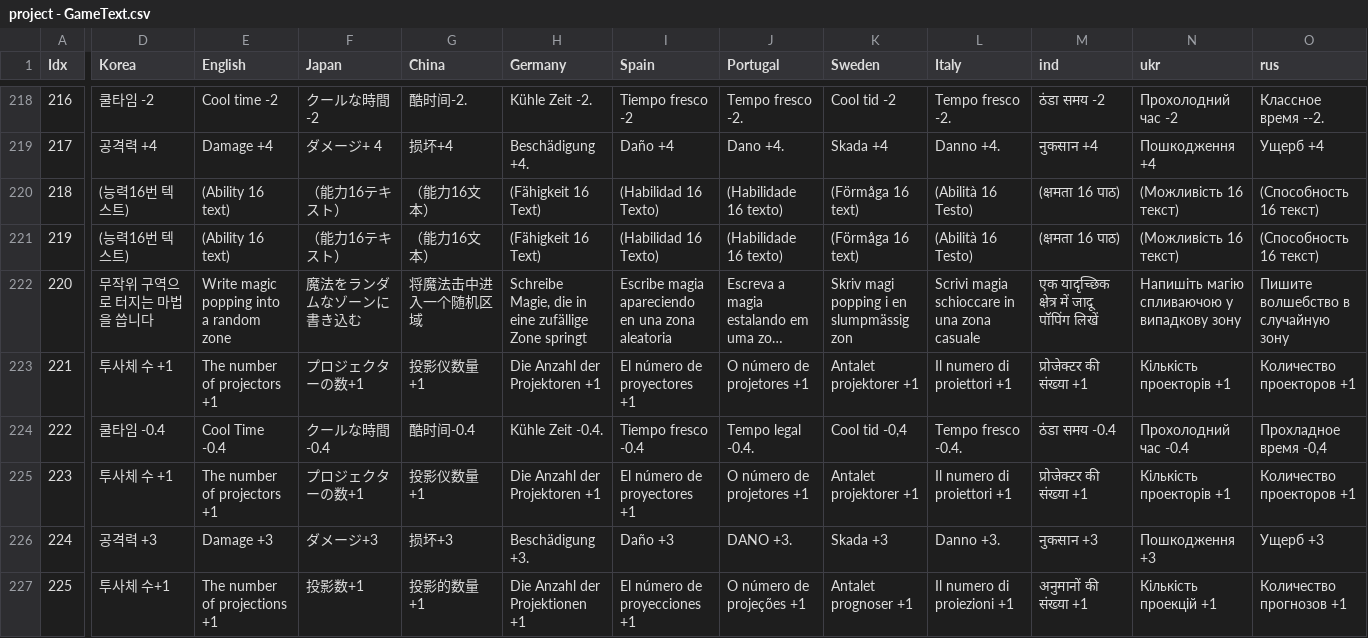
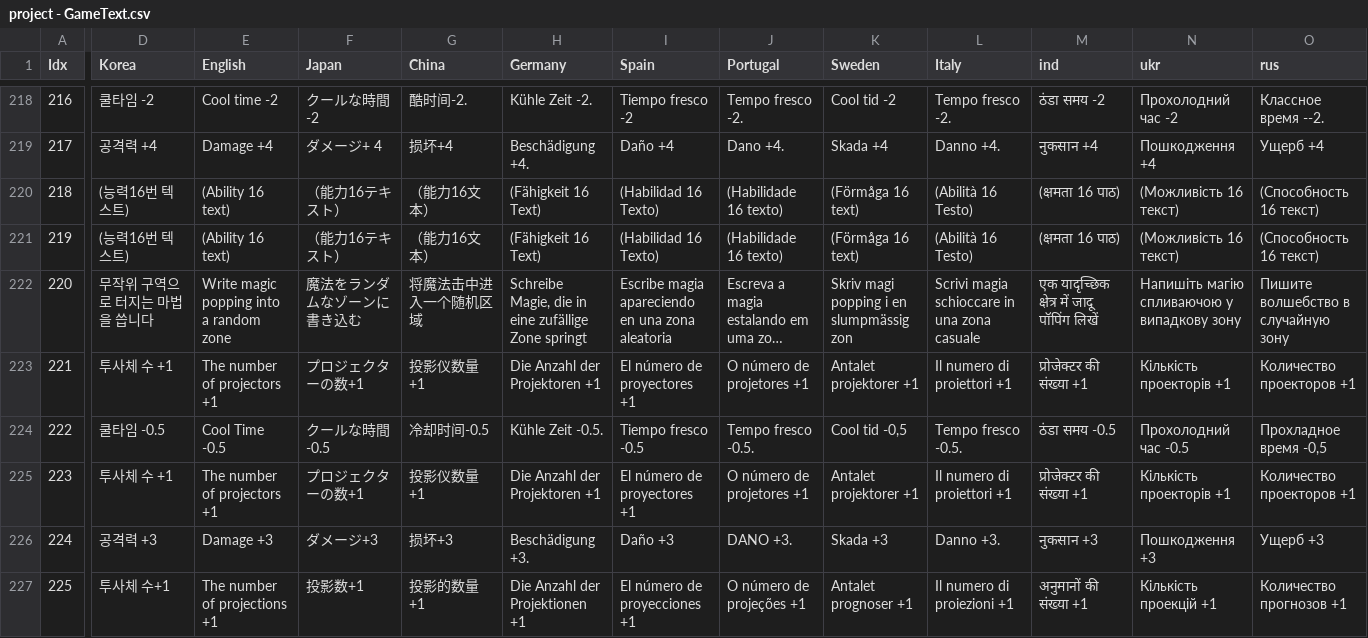
Before and after one commit to COSYSOCY/Unity_Team_Project, a CSV file: Assets/CSV/Resources/project - GameText.csv, drawn as a sheet; only a part is shown, gaps mark what is left out; long unchanged cells end in …; the diff covers the shown part only; the diff names each change by its address in the sheet, - before the commit and + after, or states it on an @@ line.

```diff
--- a/Assets/CSV/Resources/project - GameText.csv
+++ b/Assets/CSV/Resources/project - GameText.csv
-D224 (Korea): 쿨타임 -0.4
+D224 (Korea): 쿨타임 -0.5
-E224 (English): Cool Time -0.4
+E224 (English): Cool Time -0.5
-F224 (Japan): クールな時間-0.4
+F224 (Japan): クールな時間-0.5
-G224 (China): 酷时间-0.4
+G224 (China): 冷却时间-0.5
-H224 (Germany): Kühle Zeit -0.4.
+H224 (Germany): Kühle Zeit -0.5.
-I224 (Spain): Tiempo fresco -0.4
+I224 (Spain): Tiempo fresco -0.5
-J224 (Portugal): Tempo legal -0.4.
+J224 (Portugal): Tempo fresco -0.5.
-K224 (Sweden): Cool tid -0,4
+K224 (Sweden): Cool tid -0,5
-L224 (Italy): Tempo fresco -0.4.
+L224 (Italy): Tempo fresco -0.5.
-M224 (ind): ठंडा समय -0.4
+M224 (ind): ठंडा समय -0.5
-N224 (ukr): Прохолодний час -0.4
+N224 (ukr): Прохолодний час -0.5
-O224 (rus): Прохладное время -0,4
+O224 (rus): Прохладное время -0,5
```
Also changed, not shown: 48 edited cells elsewhere in this file, Assets/CSV/Resources/project - Skill_Info.csv, 6 other files.
